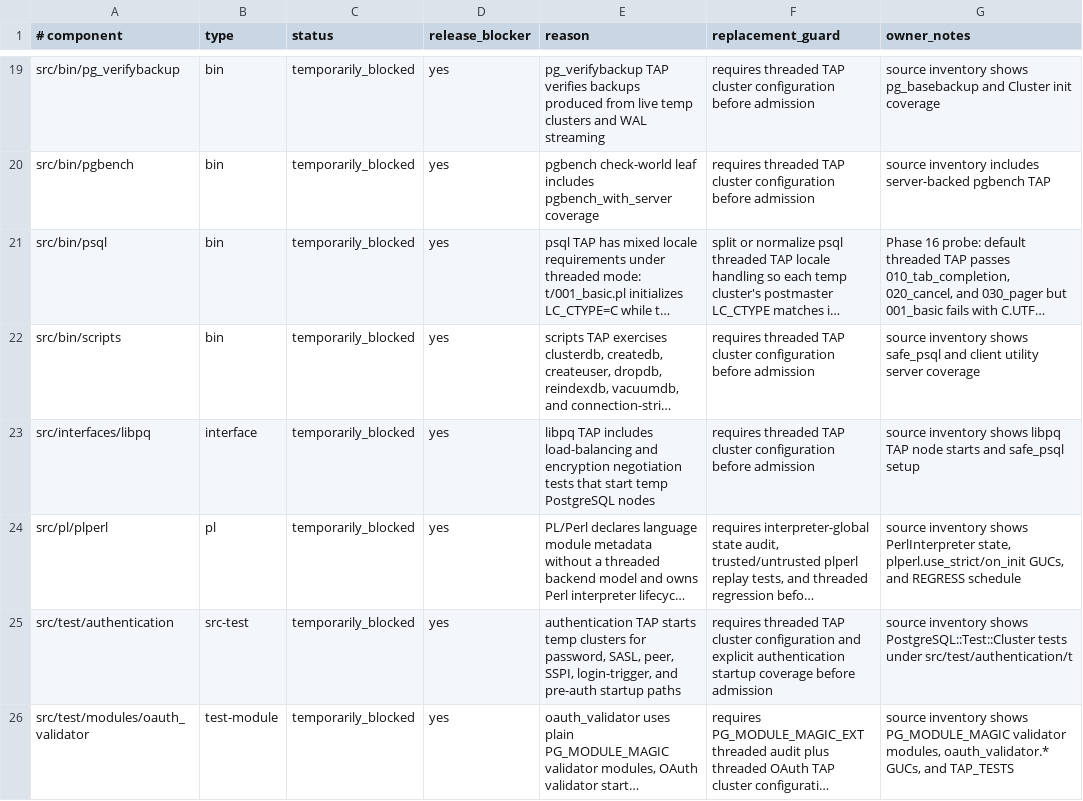
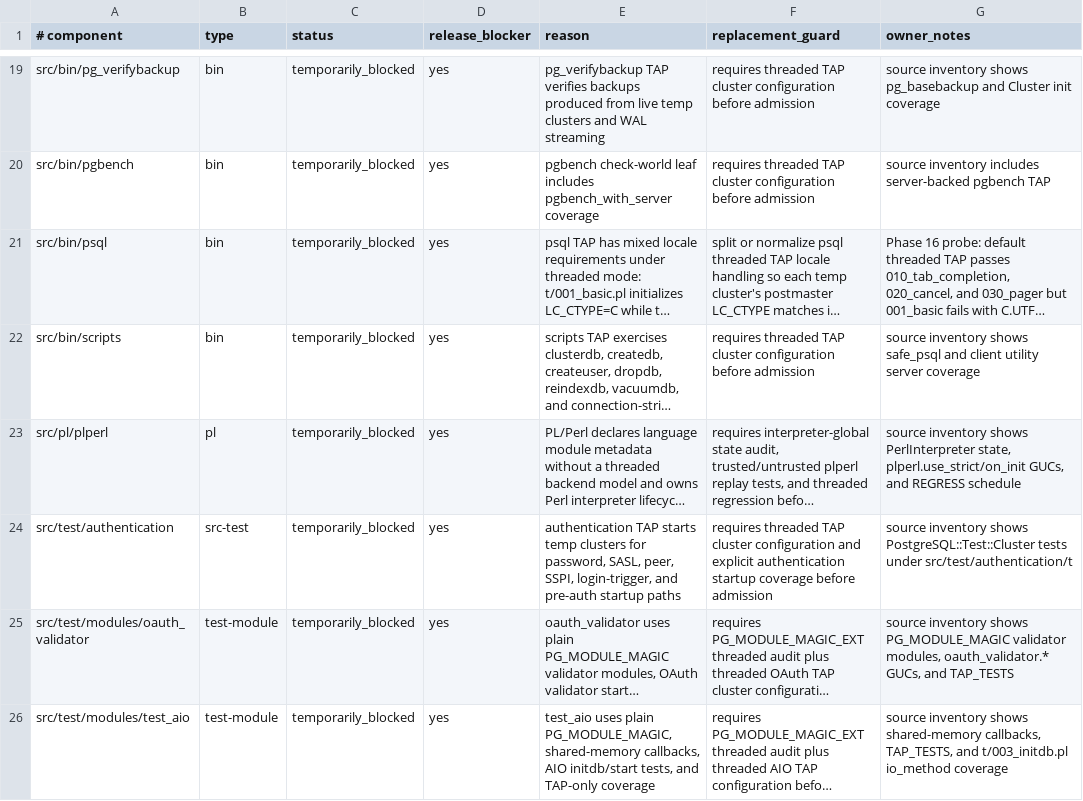
Before and after one commit to samwillis/multithreaded-postgres, a TSV file: plan_docs/MULTITHREADED_PHASE16_EXCLUSIONS.tsv, drawn as a sheet; only a part is shown, gaps mark what is left out; the shorter side is filled out with more unchanged rows; long unchanged cells end in …; the diff names each change by its address in the sheet, - before the commit and + after, or states it on an @@ line.

Commit message:
Admit libpq to threaded interfaces

```diff
--- a/plan_docs/MULTITHREADED_PHASE16_EXCLUSIONS.tsv
+++ b/plan_docs/MULTITHREADED_PHASE16_EXCLUSIONS.tsv
-row 23: src/interfaces/libpq | interface | temporarily_blocked | yes | libpq TAP includes load-balancing and encryption negotiation tests that start temp PostgreSQL nodes | requires threaded TAP cluster configuration before admission | source inventory shows libpq TAP node starts and safe_psql setup
```
Also changed, not shown: plan_docs/MULTITHREADED_PHASE16_COVERED_COMPONENTS.tsv, 1 other file.
